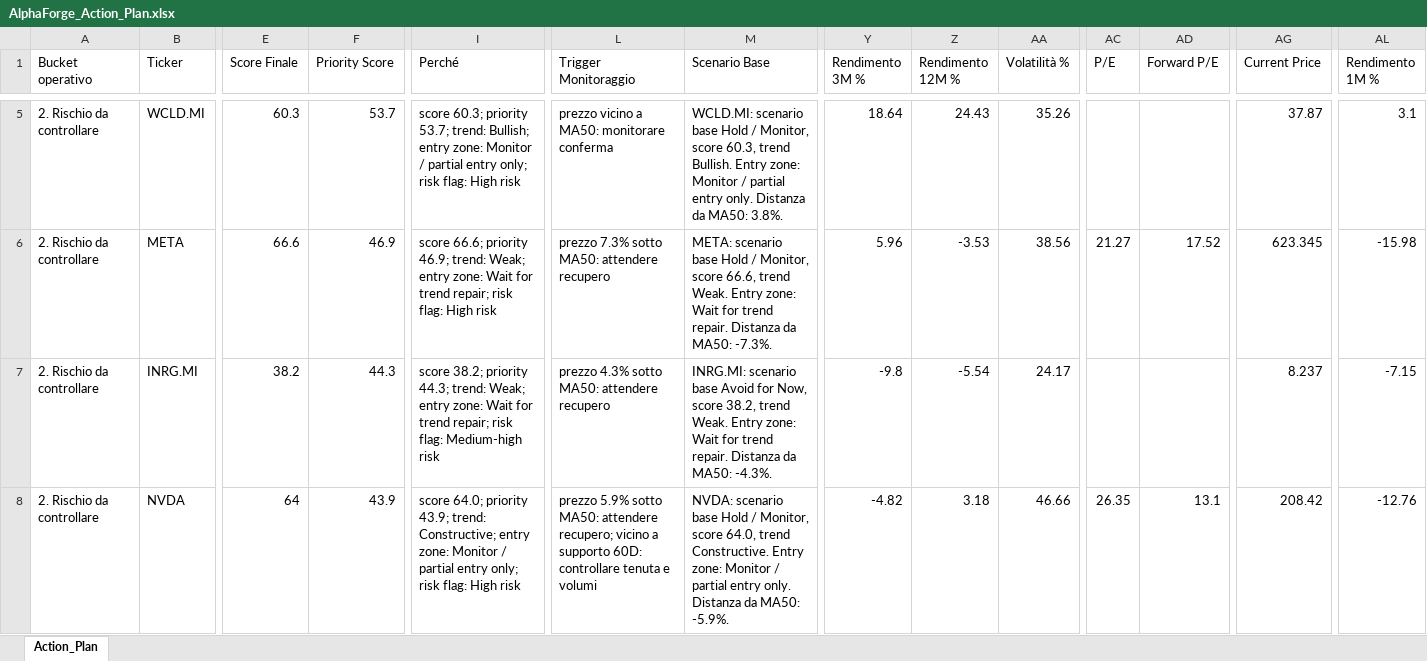
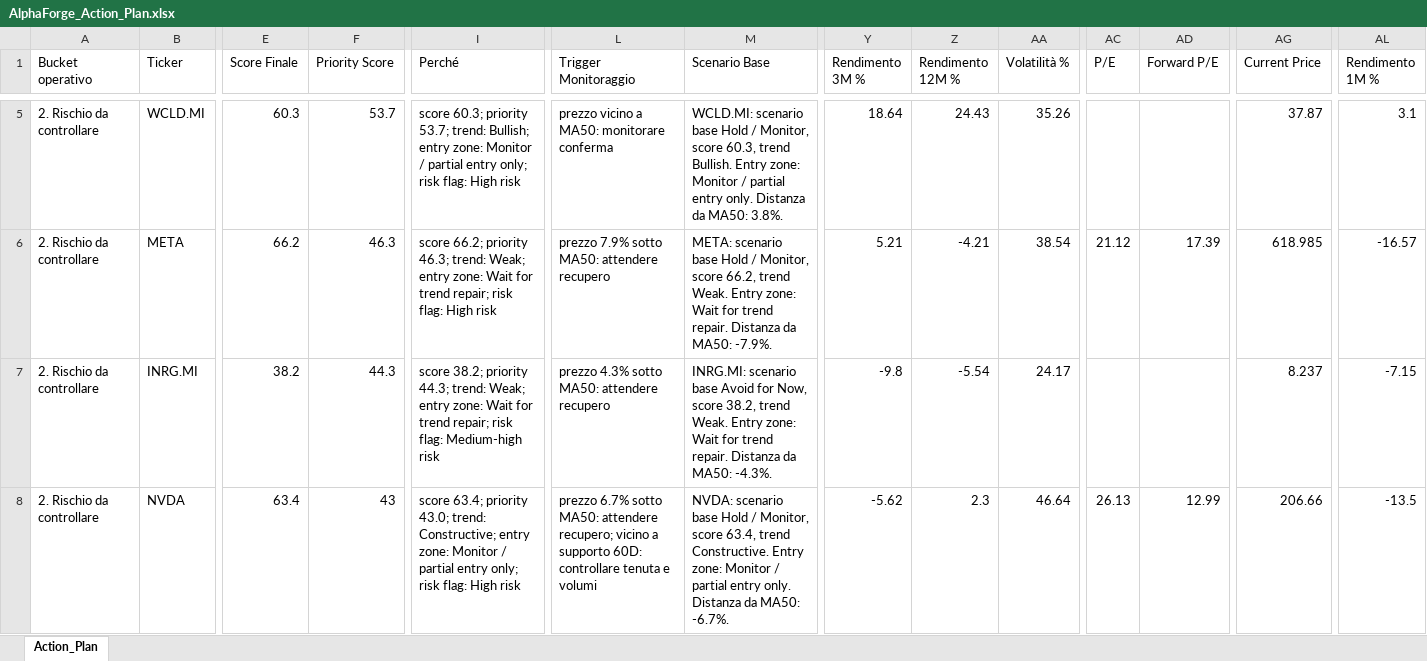
Before and after one commit to mirkomazzacuva/etf-intelligence-agent, an Excel workbook: AlphaForge_Action_Plan.xlsx, sheet Action_Plan, drawn as a sheet; only a part is shown, gaps mark what is left out; values as stored, in another font and other column widths than the file's, no borders; the diff covers the shown part only; the diff names each change by its address in the sheet, - before the commit and + after, or states it on an @@ line.

```diff
--- a/AlphaForge_Action_Plan.xlsx (sheet Action_Plan)
+++ b/AlphaForge_Action_Plan.xlsx (sheet Action_Plan)
-E6 (Score Finale): 66.6
+E6 (Score Finale): 66.2
-F6 (Priority Score): 46.9
+F6 (Priority Score): 46.3
-I6 (Perché): score 66.6; priority 46.9; trend: Weak;…
+I6 (Perché): score 66.2; priority 46.3; trend: Weak;…
-L6 (Trigger Monitoraggio): prezzo 7.3% sotto MA50: attendere recupero
+L6 (Trigger Monitoraggio): prezzo 7.9% sotto MA50: attendere recupero
-M6 (Scenario Base): …Monitor, score 66.6, trend Weak. Entry zone: Wait for trend repair. Distanza da MA50: -7.3%.
+M6 (Scenario Base): …Monitor, score 66.2, trend Weak. Entry zone: Wait for trend repair. Distanza da MA50: -7.9%.
-Y6 (Rendimento 3M %): 5.96
+Y6 (Rendimento 3M %): 5.21
-Z6 (Rendimento 12M %): -3.53
+Z6 (Rendimento 12M %): -4.21
-AA6 (Volatilità %): 38.56
+AA6 (Volatilità %): 38.54
-AC6 (P/E): 21.27
+AC6 (P/E): 21.12
-AD6 (Forward P/E): 17.52
+AD6 (Forward P/E): 17.39
-AG6 (Current Price): 623.345
+AG6 (Current Price): 618.985
-AL6 (Rendimento 1M %): -15.98
+AL6 (Rendimento 1M %): -16.57
-E8 (Score Finale): 64
+E8 (Score Finale): 63.4
-F8 (Priority Score): 43.9
+F8 (Priority Score): 43
-I8 (Perché): score 64.0; priority 43.9; trend: Constructive;…
+I8 (Perché): score 63.4; priority 43.0; trend: Constructive;…
-L8 (Trigger Monitoraggio): prezzo 5.9% sotto MA50:…
+L8 (Trigger Monitoraggio): prezzo 6.7% sotto MA50:…
-M8 (Scenario Base): …Monitor, score 64.0, trend Constructive. Entry zone: Monitor / partial entry only. Distanza da MA50: -5.9%.
+M8 (Scenario Base): …Monitor, score 63.4, trend Constructive. Entry zone: Monitor / partial entry only. Distanza da MA50: -6.7%.
-Y8 (Rendimento 3M %): -4.82
+Y8 (Rendimento 3M %): -5.62
-Z8 (Rendimento 12M %): 3.18
+Z8 (Rendimento 12M %): 2.3
-AA8 (Volatilità %): 46.66
+AA8 (Volatilità %): 46.64
-AC8 (P/E): 26.35
+AC8 (P/E): 26.13
-AD8 (Forward P/E): 13.1
+AD8 (Forward P/E): 12.99
-AG8 (Current Price): 208.42
+AG8 (Current Price): 206.66
-AL8 (Rendimento 1M %): -12.76
+AL8 (Rendimento 1M %): -13.5
```
Also changed, not shown: 1 added row, 1 removed row and 145 edited cells elsewhere in this sheet, AlphaForge_Fund_Performance.xlsx, AlphaForge_Fund_Price_History.xlsx, 31 other files.
